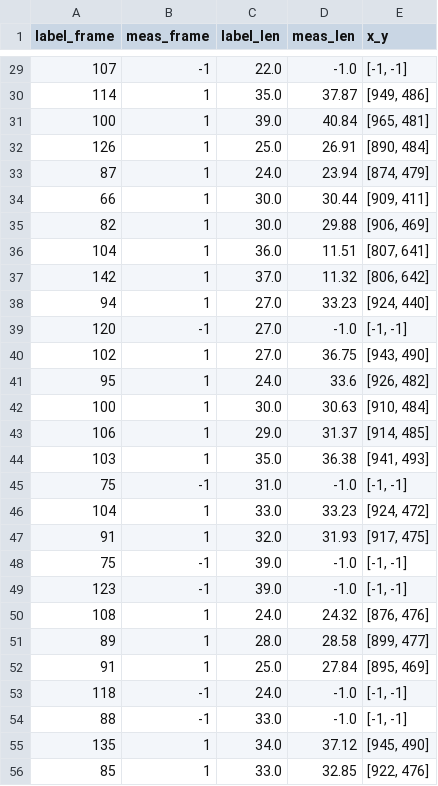
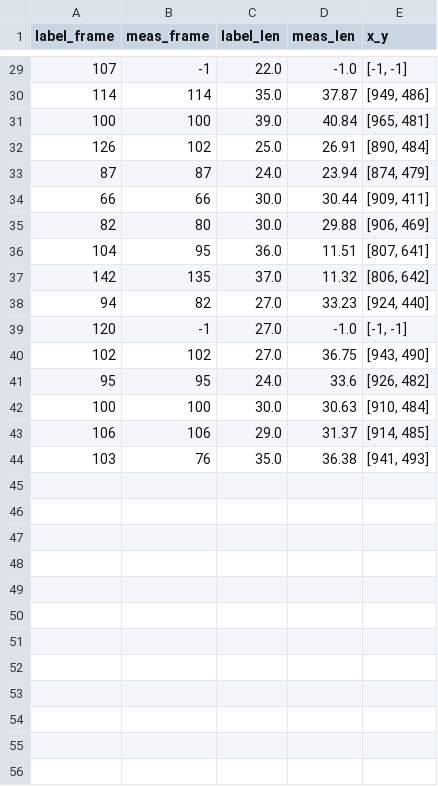
Before and after one commit to CoderJackZhu/sit_reach_openpose, a CSV file: show_result/predict_result.csv, drawn as a sheet; only a part is shown, gaps mark what is left out; the diff covers the shown part only.

```diff
--- a/show_result/predict_result.csv
+++ b/show_result/predict_result.csv
@@ -29,28 +29,16 @@ label_frame,meas_frame,label_len,meas_len,x_y
 107,-1,22.0,-1.0,"[-1, -1]"
-114,1,35.0,37.87,"[949, 486]"
-100,1,39.0,40.84,"[965, 481]"
-126,1,25.0,26.91,"[890, 484]"
-87,1,24.0,23.94,"[874, 479]"
-66,1,30.0,30.44,"[909, 411]"
-82,1,30.0,29.88,"[906, 469]"
-104,1,36.0,11.51,"[807, 641]"
-142,1,37.0,11.32,"[806, 642]"
-94,1,27.0,33.23,"[924, 440]"
+114,114,35.0,37.87,"[949, 486]"
+100,100,39.0,40.84,"[965, 481]"
+126,102,25.0,26.91,"[890, 484]"
+87,87,24.0,23.94,"[874, 479]"
+66,66,30.0,30.44,"[909, 411]"
+82,80,30.0,29.88,"[906, 469]"
+104,95,36.0,11.51,"[807, 641]"
+142,135,37.0,11.32,"[806, 642]"
+94,82,27.0,33.23,"[924, 440]"
 120,-1,27.0,-1.0,"[-1, -1]"
-102,1,27.0,36.75,"[943, 490]"
-95,1,24.0,33.6,"[926, 482]"
-100,1,30.0,30.63,"[910, 484]"
-106,1,29.0,31.37,"[914, 485]"
-103,1,35.0,36.38,"[941, 493]"
-75,-1,31.0,-1.0,"[-1, -1]"
-104,1,33.0,33.23,"[924, 472]"
-91,1,32.0,31.93,"[917, 475]"
-75,-1,39.0,-1.0,"[-1, -1]"
-123,-1,39.0,-1.0,"[-1, -1]"
-108,1,24.0,24.32,"[876, 476]"
-89,1,28.0,28.58,"[899, 477]"
-91,1,25.0,27.84,"[895, 469]"
-118,-1,24.0,-1.0,"[-1, -1]"
-88,-1,33.0,-1.0,"[-1, -1]"
-135,1,34.0,37.12,"[945, 490]"
-85,1,33.0,32.85,"[922, 476]"
+102,102,27.0,36.75,"[943, 490]"
+95,95,24.0,33.6,"[926, 482]"
+100,100,30.0,30.63,"[910, 484]"
+106,106,29.0,31.37,"[914, 485]"
+103,76,35.0,36.38,"[941, 493]"
```
Also changed, not shown: 19 edited cells elsewhere in this file, 5 other files.
